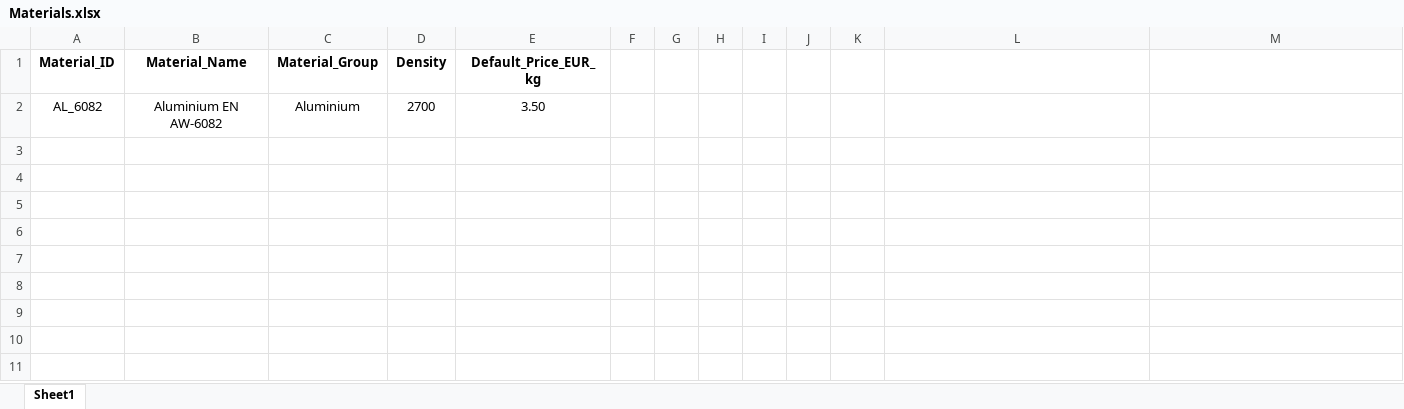
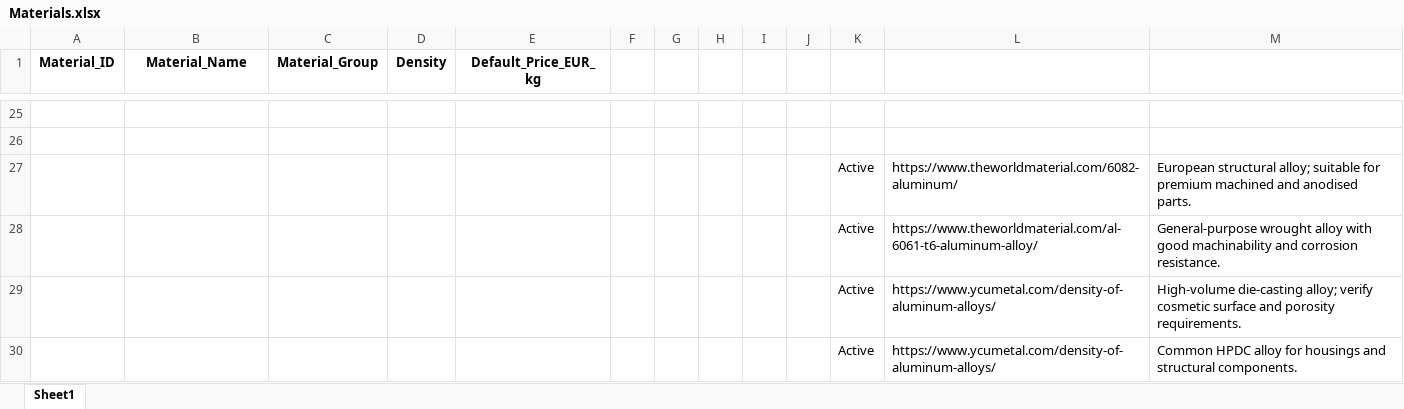
Before and after one commit to tora1970/VE-Manufacturing-Cost-Intelligence-Platform, an Excel workbook: data/masterdata/Materials.xlsx, sheet Sheet1, drawn as a sheet; only a part is shown, gaps mark what is left out; values as stored, in another font and other column widths than the file's, no borders; addresses are those after the commit; the diff covers the shown part only; the diff names each change by its address in the sheet, - before the commit and + after, or states it on an @@ line.

Commit message:
Add files via upload

```diff
--- a/data/masterdata/Materials.xlsx (sheet Sheet1)
+++ b/data/masterdata/Materials.xlsx (sheet Sheet1)
-row 25: AL_6082 | Aluminium EN AW-6082 | Aluminium | 2700 | 3.50
+row 25: (empty)
+row 26: (empty)
+row 27:  |  |  |  |  |  |  |  |  |  | Active | https://www.theworldmaterial.com/6082-aluminum/ | European structural alloy; suitable for premium machined and anodised parts.
+row 28:  |  |  |  |  |  |  |  |  |  | Active | https://www.theworldmaterial.com/al-6061-t6-aluminum-alloy/ | General-purpose wrought alloy with good machinability and corrosion resistance.
+row 29:  |  |  |  |  |  |  |  |  |  | Active | https://www.ycumetal.com/density-of-aluminum-alloys/ | High-volume die-casting alloy; verify cosmetic surface and porosity requirements.
+row 30:  |  |  |  |  |  |  |  |  |  | Active | https://www.ycumetal.com/density-of-aluminum-alloys/ | Common HPDC alloy for housings and structural components.
```
Also changed, not shown: 23 added rows elsewhere in this sheet.
